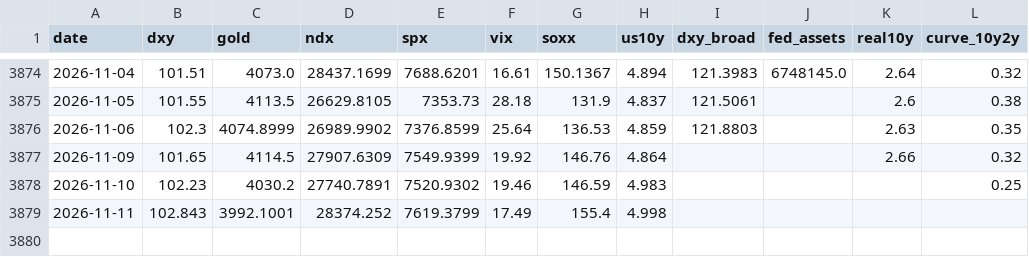
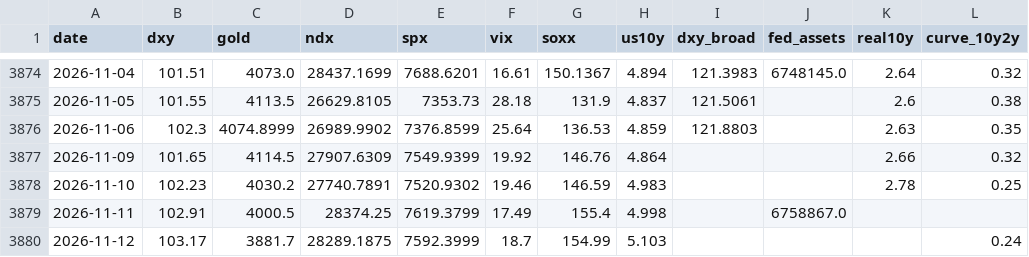
Before and after one commit to JeyzDFoo/bitcoin_predictor, a CSV file: python/market.csv, drawn as a sheet; only a part is shown, gaps mark what is left out.

```diff
--- a/python/market.csv
+++ b/python/market.csv
@@ -3877,3 +3877,4 @@ date,dxy,gold,ndx,spx,vix,soxx,us10y,dxy_broad,fed_assets,real10y,curve_10y2y
 2026-11-09,101.65,4114.5,27907.6309,7549.9399,19.92,146.76,4.864,,,2.66,0.32
-2026-11-10,102.23,4030.2,27740.7891,7520.9302,19.46,146.59,4.983,,,,0.25
-2026-11-11,102.843,3992.1001,28374.252,7619.3799,17.49,155.4,4.998,,,,
+2026-11-10,102.23,4030.2,27740.7891,7520.9302,19.46,146.59,4.983,,,2.78,0.25
+2026-11-11,102.91,4000.5,28374.25,7619.3799,17.49,155.4,4.998,,6758867.0,,
+2026-11-12,103.17,3881.7,28289.1875,7592.3999,18.7,154.99,5.103,,,,0.24
```
Also changed, not shown: python/live_log.csv.
